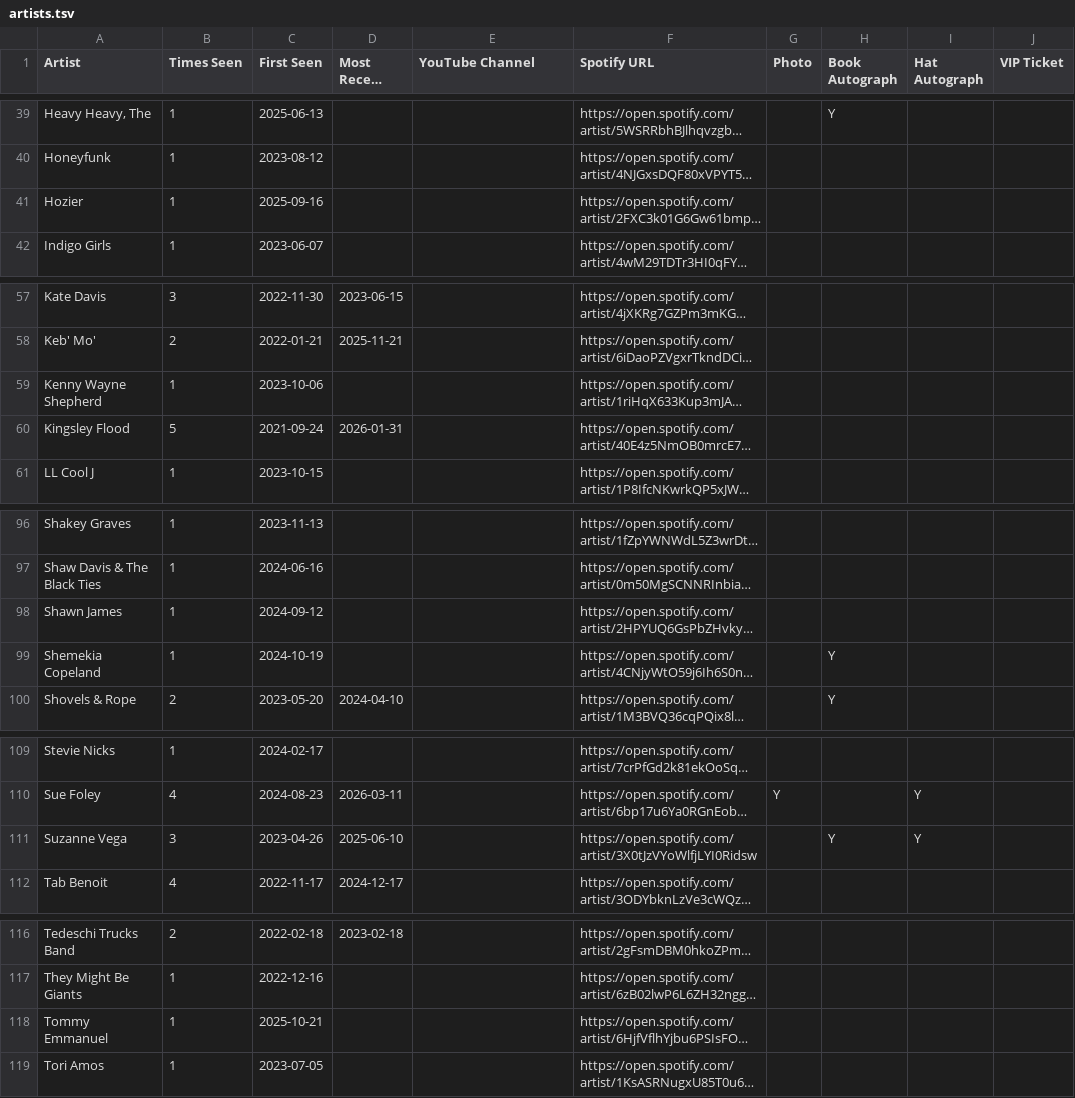
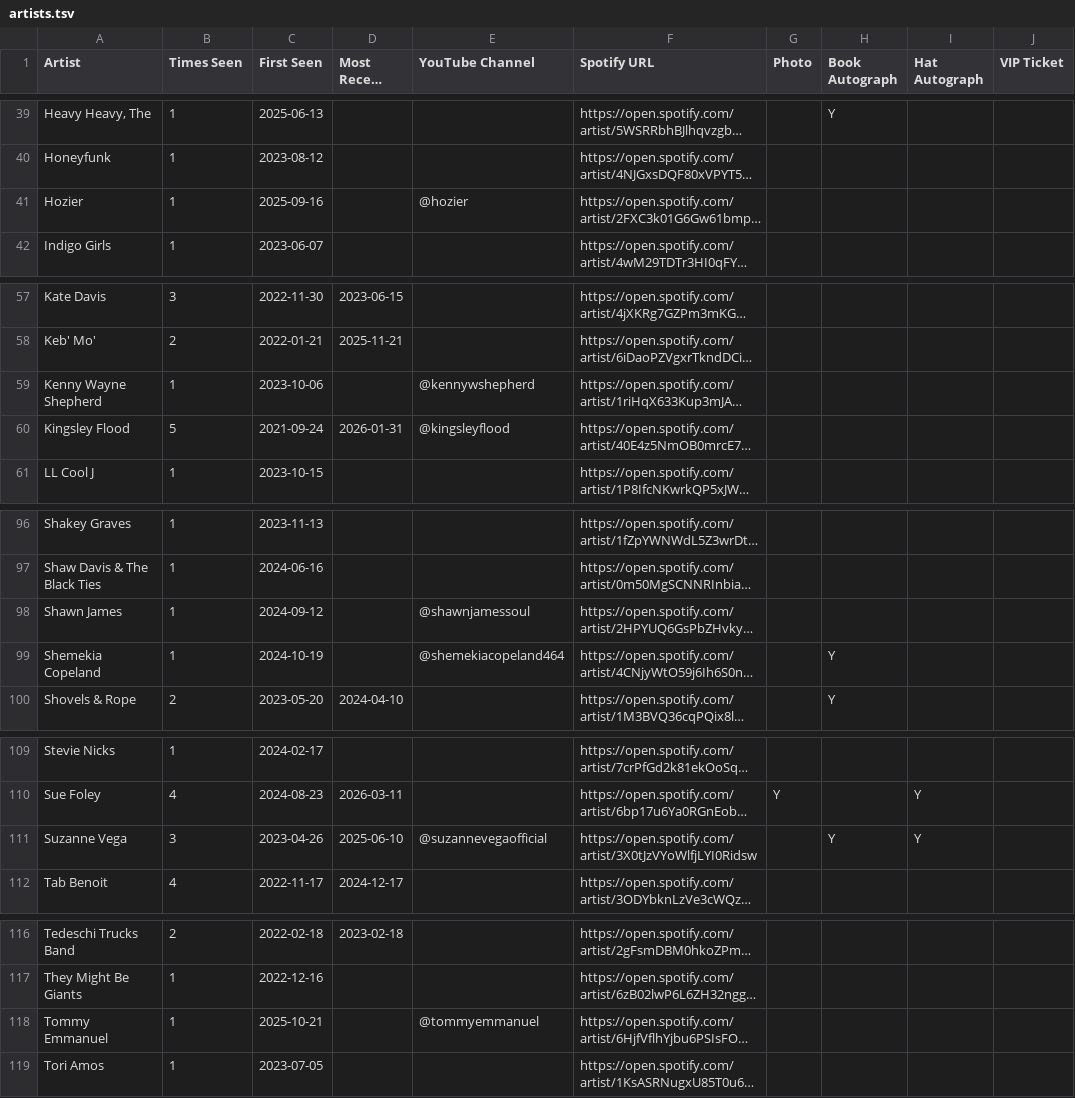
Before and after one commit to dan2bit/songs-for-my-funeral, a TSV file: live-shows/artists.tsv, drawn as a sheet; only a part is shown, gaps mark what is left out; long unchanged cells end in …; the diff covers the shown part only; the diff names each change by its address in the sheet, - before the commit and + after, or states it on an @@ line.

Commit message:
Populate YouTube Channel handles from video description analysis
20 artists filled from @handle references in youtube_videos.tsv descriptions.
Only high-confidence matches used (handle appears exclusively in that artist's
own videos, not shared with other headliners):

Albert Cummings, Buffalo Nichols, Bywater Call, Cowboy Junkies, D.K. Harrell,
Daniel Donato, Enter the Haggis, Eric Gales, Eric Johanson, Hozier,
Kenny Wayne Shepherd, Kingsley Flood, Matteo Mancuso, Mohini Dey,
North Mississippi Allstars, Shawn James, Shemekia Copeland, Suzanne Vega,
Tommy Emmanuel, Walter Trout

```diff
--- a/live-shows/artists.tsv
+++ b/live-shows/artists.tsv
-E41 (YouTube Channel): (empty)
+E41 (YouTube Channel): @hozier
-E59 (YouTube Channel): (empty)
+E59 (YouTube Channel): @kennywshepherd
-E60 (YouTube Channel): (empty)
+E60 (YouTube Channel): @kingsleyflood
-E98 (YouTube Channel): (empty)
+E98 (YouTube Channel): @shawnjamessoul
-E99 (YouTube Channel): (empty)
+E99 (YouTube Channel): @shemekiacopeland464
-E111 (YouTube Channel): (empty)
+E111 (YouTube Channel): @suzannevegaofficial
-E118 (YouTube Channel): (empty)
+E118 (YouTube Channel): @tommyemmanuel
```
Also changed, not shown: 13 edited cells elsewhere in this file.
